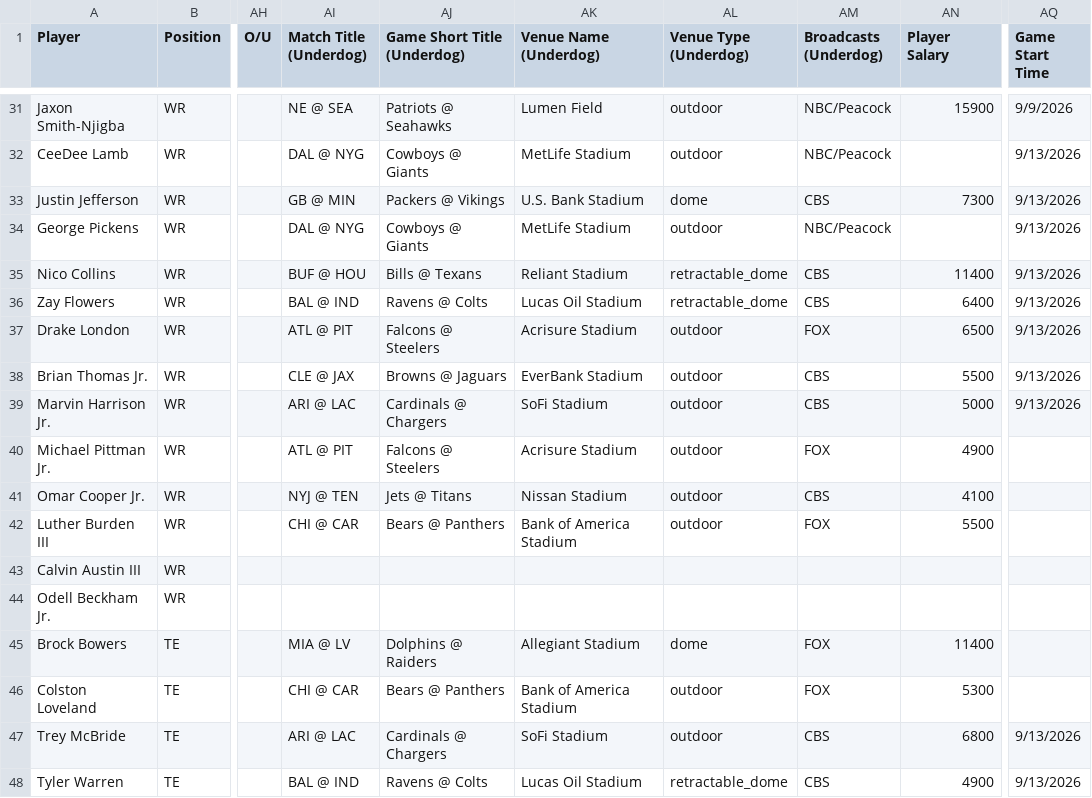
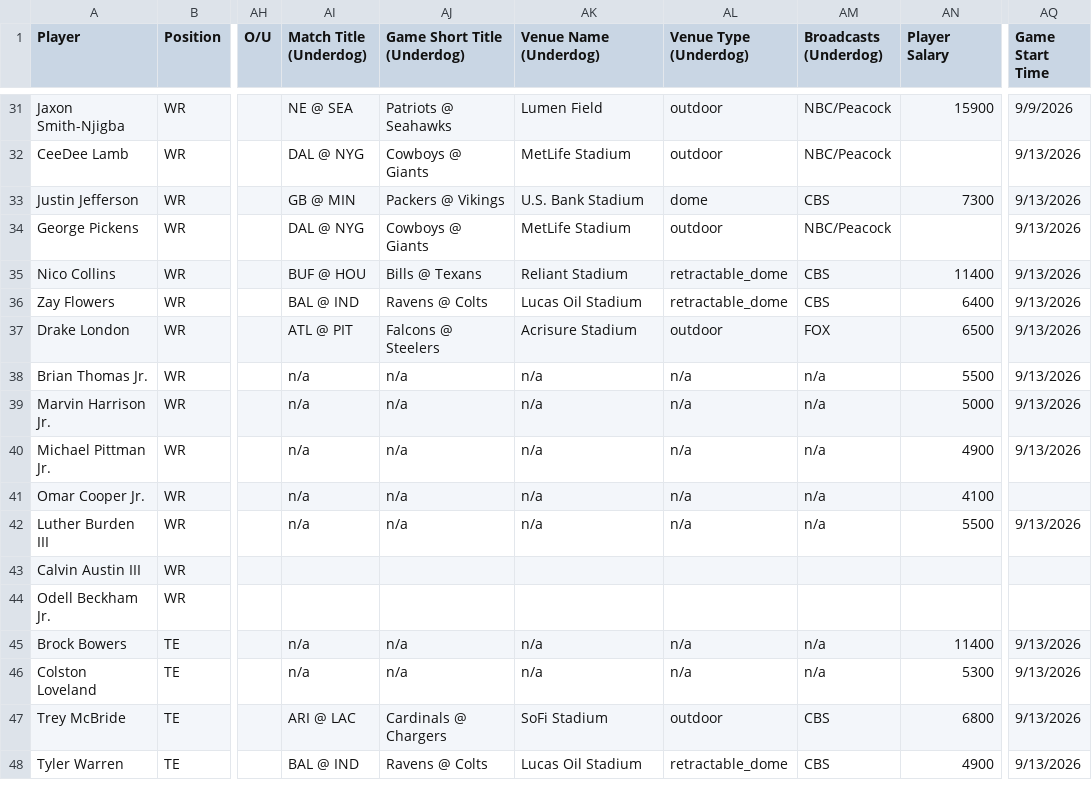
Before and after one commit to 925Sports/925Sports-nfl-dfs-data, a CSV file: final.csv, drawn as a sheet; only a part is shown, gaps mark what is left out; the diff covers the shown part only; the diff names each change by its address in the sheet, - before the commit and + after, or states it on an @@ line.

```diff
--- a/final.csv
+++ b/final.csv
-AI38 (Match Title (Underdog)): CLE @ JAX
+AI38 (Match Title (Underdog)): n/a
-AJ38 (Game Short Title (Underdog)): Browns @ Jaguars
+AJ38 (Game Short Title (Underdog)): n/a
-AK38 (Venue Name (Underdog)): EverBank Stadium
+AK38 (Venue Name (Underdog)): n/a
-AL38:AL42 (Venue Type (Underdog)): outdoor
+AL38:AL42 (Venue Type (Underdog)): n/a
-AM38:AM39 (Broadcasts (Underdog)): CBS
+AM38:AM39 (Broadcasts (Underdog)): n/a
-AI39 (Match Title (Underdog)): ARI @ LAC
+AI39 (Match Title (Underdog)): n/a
-AJ39 (Game Short Title (Underdog)): Cardinals @ Chargers
+AJ39 (Game Short Title (Underdog)): n/a
-AK39 (Venue Name (Underdog)): SoFi Stadium
+AK39 (Venue Name (Underdog)): n/a
-AI40 (Match Title (Underdog)): ATL @ PIT
+AI40 (Match Title (Underdog)): n/a
-AJ40 (Game Short Title (Underdog)): Falcons @ Steelers
+AJ40 (Game Short Title (Underdog)): n/a
-AK40 (Venue Name (Underdog)): Acrisure Stadium
+AK40 (Venue Name (Underdog)): n/a
-AM40 (Broadcasts (Underdog)): FOX
+AM40 (Broadcasts (Underdog)): n/a
-AQ40 (Game Start Time): (empty)
+AQ40 (Game Start Time): 9/13/2026
-AI41 (Match Title (Underdog)): NYJ @ TEN
+AI41 (Match Title (Underdog)): n/a
-AJ41 (Game Short Title (Underdog)): Jets @ Titans
+AJ41 (Game Short Title (Underdog)): n/a
-AK41 (Venue Name (Underdog)): Nissan Stadium
+AK41 (Venue Name (Underdog)): n/a
-AM41 (Broadcasts (Underdog)): CBS
+AM41 (Broadcasts (Underdog)): n/a
-AI42 (Match Title (Underdog)): CHI @ CAR
+AI42 (Match Title (Underdog)): n/a
-AJ42 (Game Short Title (Underdog)): Bears @ Panthers
+AJ42 (Game Short Title (Underdog)): n/a
-AK42 (Venue Name (Underdog)): Bank of America Stadium
+AK42 (Venue Name (Underdog)): n/a
-AM42 (Broadcasts (Underdog)): FOX
+AM42 (Broadcasts (Underdog)): n/a
-AQ42 (Game Start Time): (empty)
+AQ42 (Game Start Time): 9/13/2026
-AI45 (Match Title (Underdog)): MIA @ LV
+AI45 (Match Title (Underdog)): n/a
-AJ45 (Game Short Title (Underdog)): Dolphins @ Raiders
+AJ45 (Game Short Title (Underdog)): n/a
-AK45 (Venue Name (Underdog)): Allegiant Stadium
+AK45 (Venue Name (Underdog)): n/a
-AL45 (Venue Type (Underdog)): dome
+AL45 (Venue Type (Underdog)): n/a
-AM45:AM46 (Broadcasts (Underdog)): FOX
+AM45:AM46 (Broadcasts (Underdog)): n/a
-AQ45:AQ46 (Game Start Time): (empty)
+AQ45:AQ46 (Game Start Time): 9/13/2026
-AI46 (Match Title (Underdog)): CHI @ CAR
+AI46 (Match Title (Underdog)): n/a
-AJ46 (Game Short Title (Underdog)): Bears @ Panthers
+AJ46 (Game Short Title (Underdog)): n/a
-AK46 (Venue Name (Underdog)): Bank of America Stadium
+AK46 (Venue Name (Underdog)): n/a
-AL46 (Venue Type (Underdog)): outdoor
+AL46 (Venue Type (Underdog)): n/a
```
Also changed, not shown: 104 edited cells elsewhere in this file, players.csv, 1 other file.
